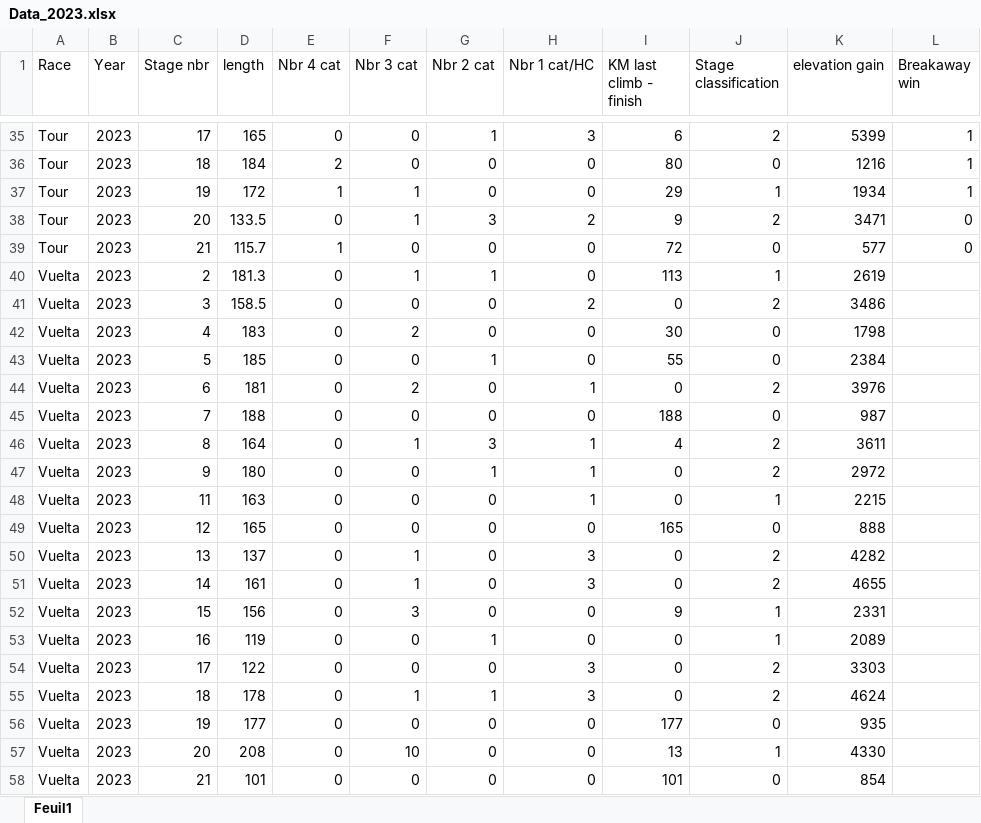
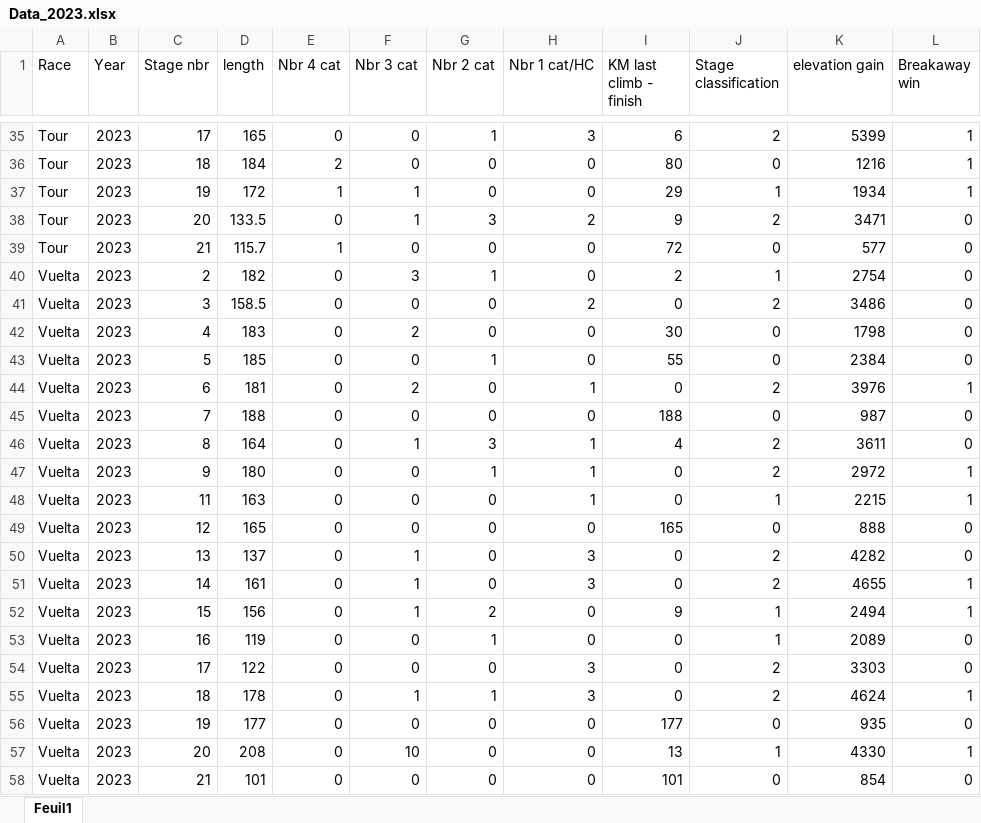
Before and after one commit to VioleauPierre/Breakaway_win, an Excel workbook: Data/Data_2023.xlsx, sheet Feuil1, drawn as a sheet; only a part is shown, gaps mark what is left out; values as stored, in another font and other column widths than the file's, no borders; the diff names each change by its address in the sheet, - before the commit and + after, or states it on an @@ line.

```diff
--- a/Data/Data_2023.xlsx (sheet Feuil1)
+++ b/Data/Data_2023.xlsx (sheet Feuil1)
-D40 (length): 181.3
+D40 (length): 182
-F40 (Nbr 3 cat): 1
+F40 (Nbr 3 cat): 3
-I40 (KM last climb - finish): 113
+I40 (KM last climb - finish): 2
-K40 (elevation gain): 2619
+K40 (elevation gain): 2754
-L40:L43 (Breakaway win): (empty)
+L40:L43 (Breakaway win): 0
-L44 (Breakaway win): (empty)
+L44 (Breakaway win): 1
-L45:L46 (Breakaway win): (empty)
+L45:L46 (Breakaway win): 0
-L47:L48 (Breakaway win): (empty)
+L47:L48 (Breakaway win): 1
-L49:L50 (Breakaway win): (empty)
+L49:L50 (Breakaway win): 0
-L51:L52 (Breakaway win): (empty)
+L51:L52 (Breakaway win): 1
-F52 (Nbr 3 cat): 3
+F52 (Nbr 3 cat): 1
-G52 (Nbr 2 cat): 0
+G52 (Nbr 2 cat): 2
-K52 (elevation gain): 2331
+K52 (elevation gain): 2494
-L53:L54 (Breakaway win): (empty)
+L53:L54 (Breakaway win): 0
-L55 (Breakaway win): (empty)
+L55 (Breakaway win): 1
-L56 (Breakaway win): (empty)
+L56 (Breakaway win): 0
-L57 (Breakaway win): (empty)
+L57 (Breakaway win): 1
-L58 (Breakaway win): (empty)
+L58 (Breakaway win): 0
```
Also changed, not shown: 2 other files.
